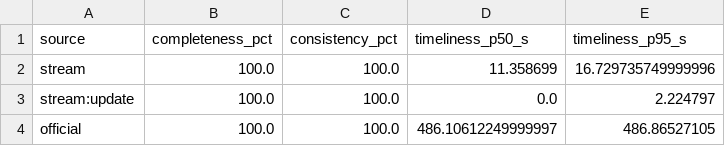
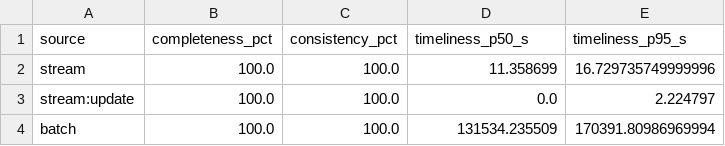
Before and after one commit to DoThanhHY/bigdata, a CSV file: results/c5/source_quality.csv, drawn as a sheet.

Commit message:
Mảng 2: hoàn tất nạp Batch T+1, đối soát 3 nguồn C5 và bổ sung video demo 90s

```diff
--- a/results/c5/source_quality.csv
+++ b/results/c5/source_quality.csv
@@ -3,2 +3,2 @@ stream,100.0,100.0,11.358699,16.729735749999996
 stream:update,100.0,100.0,0.0,2.224797
-official,100.0,100.0,486.10612249999997,486.86527105
+batch,100.0,100.0,131534.235509,170391.80986969994
```
Also changed, not shown: 10 other files.
